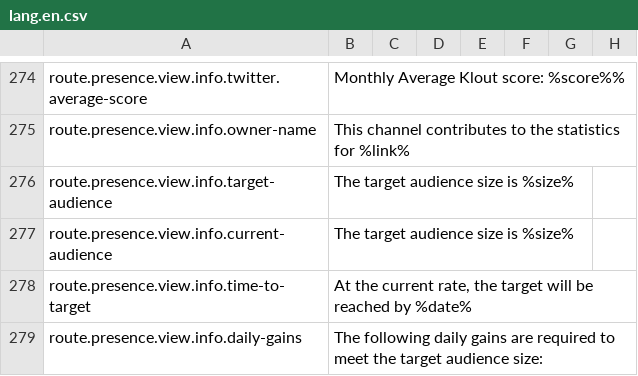
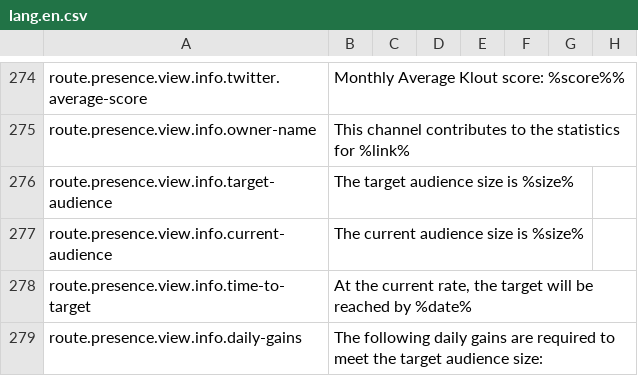
Before and after one commit to outlandishideas/social-monitor, a CSV file: languages/lang.en.csv, drawn as a sheet; only a part is shown, gaps mark what is left out.

Commit message:
Fixing label

```diff
--- a/languages/lang.en.csv
+++ b/languages/lang.en.csv
@@ -276,3 +276,3 @@
 "route.presence.view.info.target-audience","The target audience size is %size%"
-"route.presence.view.info.current-audience","The target audience size is %size%"
+"route.presence.view.info.current-audience","The current audience size is %size%"
 "route.presence.view.info.time-to-target","At the current rate, the target will be reached by %date%"
```
